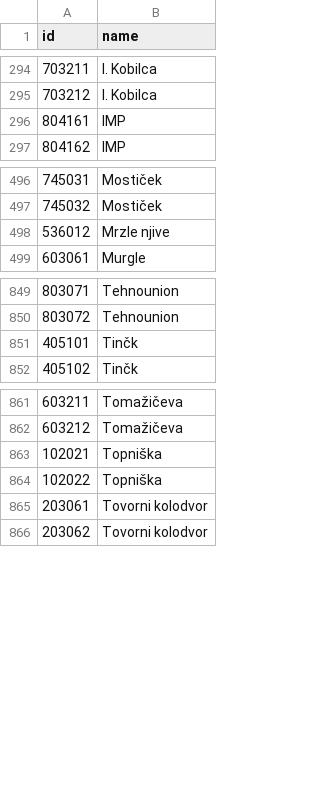
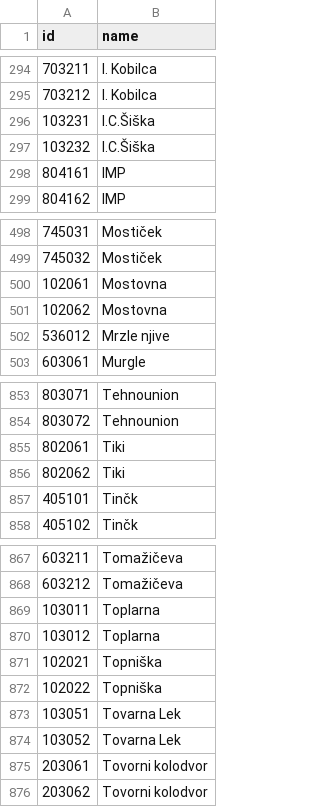
Before and after one commit to openstreetmap-si/bus-routes-osm-lpp, a CSV file: data/lpp/stops.csv, drawn as a sheet; only a part is shown, gaps mark what is left out.

```diff
--- a/data/lpp/stops.csv
+++ b/data/lpp/stops.csv
@@ -295,2 +295,4 @@
 703212,I. Kobilca
+103231,I.C.Šiška
+103232,I.C.Šiška
 804161,IMP
@@ -497,2 +499,4 @@
 745032,Mostiček
+102061,Mostovna
+102062,Mostovna
 536012,Mrzle njive
@@ -850,2 +854,4 @@
 803072,Tehnounion
+802061,Tiki
+802062,Tiki
 405101,Tinčk
@@ -862,4 +868,8 @@
 603212,Tomažičeva
+103011,Toplarna
+103012,Toplarna
 102021,Topniška
 102022,Topniška
+103051,Tovarna Lek
+103052,Tovarna Lek
 203061,Tovorni kolodvor
```
Also changed, not shown: data/lpp/lines.csv, data/lpp/lines_stops.csv.
